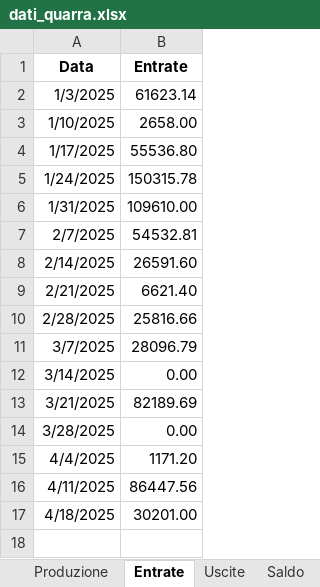
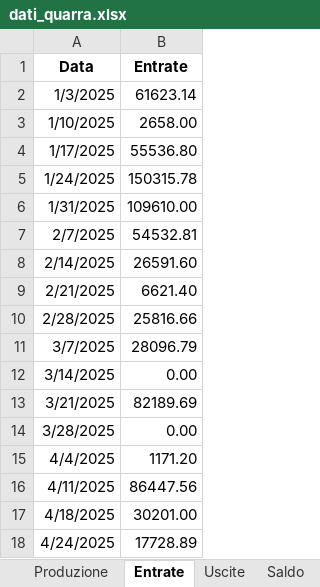
Before and after one commit to QItalia/QI_APP, an Excel workbook: dati_quarra.xlsx, sheet Entrate, drawn as a sheet; values as stored, in another font and other column widths than the file's, no borders; the diff names each change by its address in the sheet, - before the commit and + after, or states it on an @@ line.

```diff
--- a/dati_quarra.xlsx (sheet Entrate)
+++ b/dati_quarra.xlsx (sheet Entrate)
+row 18: 4/24/2025 | 17728.89
```
Also changed, not shown: sheet Uscite, sheet Produzione, sheet Saldo.
